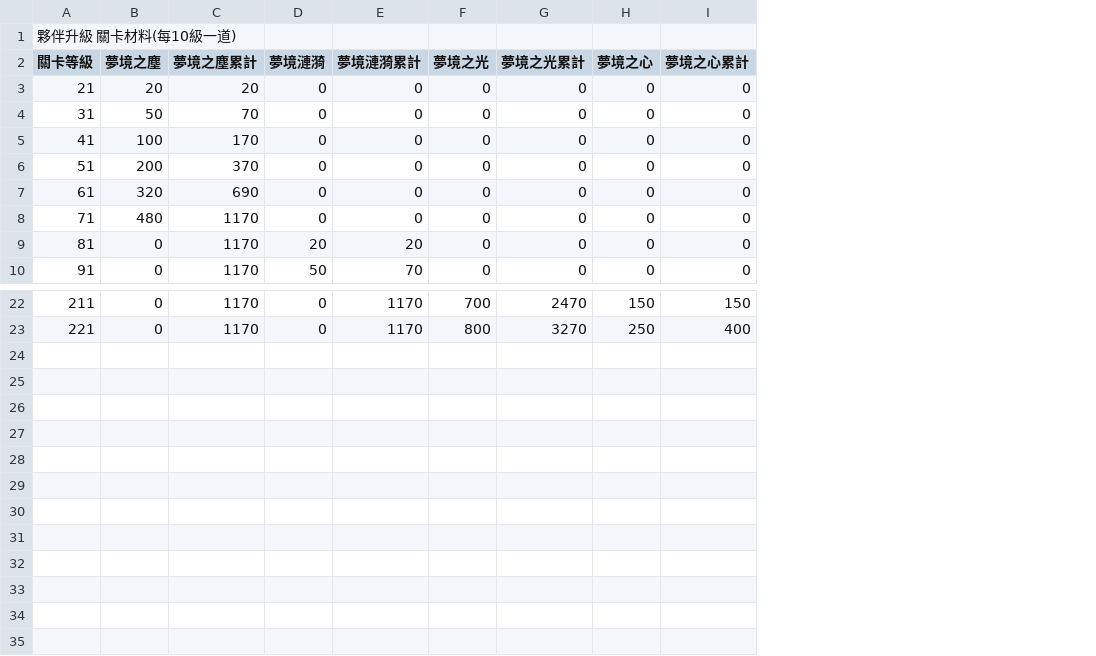
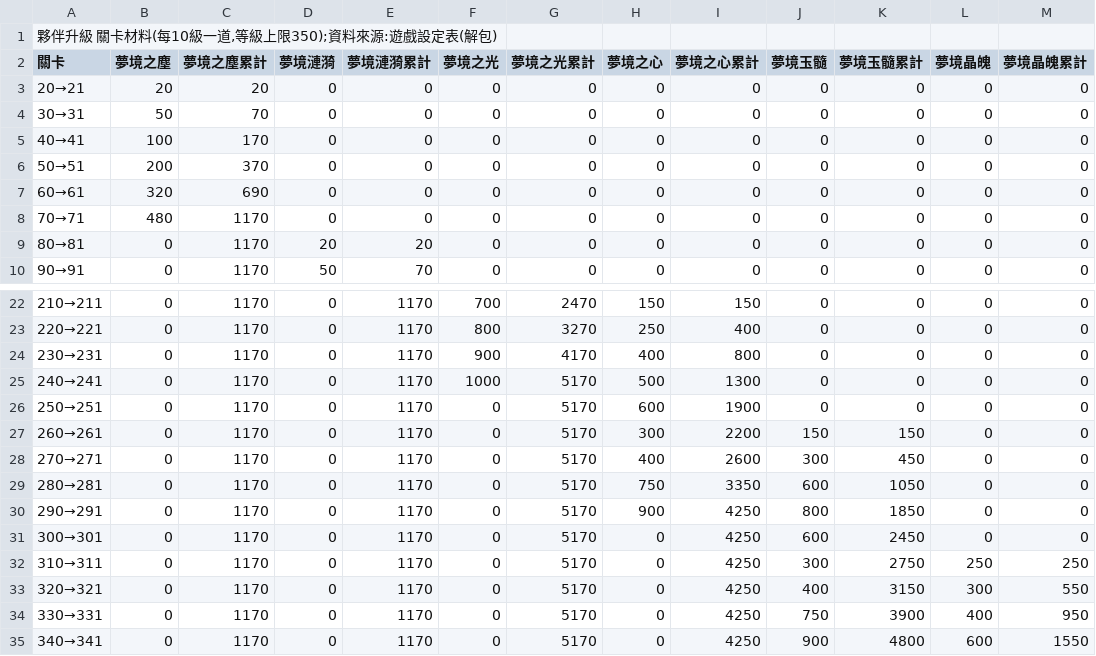
Before and after one commit to math-idiot/xm, a CSV file: 整理/99_養成參考/升級.csv, drawn as a sheet; only a part is shown, gaps mark what is left out; removed rows and columns are numbered as before the commit, all else as after; the diff names each change by its address in the sheet, - before the commit and + after, or states it on an @@ line.

```diff
--- a/整理/99_養成參考/升級.csv
+++ b/整理/99_養成參考/升級.csv
-column A (關卡等級), row 1: 夥伴升級 關卡材料(每10級一道); rows 3-10: 21 | 31 | 41 | 51 | 61 | 71 | 81 | 91; rows 22-23: 211 | 221
+column A (關卡), row 1: 夥伴升級 關卡材料(每10級一道,等級上限350);資料來源:遊戲設定表(解包); rows 3-10: 20→21 | 30→31 | 40→41 | 50→51 | 60→61 | 70→71 | 80→81 | 90→91; rows 22-23: 210→211 | 220→221
+column J (夢境玉髓), rows 3-10: all 0; rows 22-23: 0 | 0
+column K (夢境玉髓累計), rows 3-10: all 0; rows 22-23: 0 | 0
+column L (夢境晶魄), rows 3-10: all 0; rows 22-23: 0 | 0
+column M (夢境晶魄累計), rows 3-10: all 0; rows 22-23: 0 | 0
+row 24: 230→231 | 0 | 1170 | 0 | 1170 | 900 | 4170 | 400 | 800 | 0 | 0 | 0 | 0
+row 25: 240→241 | 0 | 1170 | 0 | 1170 | 1000 | 5170 | 500 | 1300 | 0 | 0 | 0 | 0
+row 26: 250→251 | 0 | 1170 | 0 | 1170 | 0 | 5170 | 600 | 1900 | 0 | 0 | 0 | 0
+row 27: 260→261 | 0 | 1170 | 0 | 1170 | 0 | 5170 | 300 | 2200 | 150 | 150 | 0 | 0
+row 28: 270→271 | 0 | 1170 | 0 | 1170 | 0 | 5170 | 400 | 2600 | 300 | 450 | 0 | 0
+row 29: 280→281 | 0 | 1170 | 0 | 1170 | 0 | 5170 | 750 | 3350 | 600 | 1050 | 0 | 0
+row 30: 290→291 | 0 | 1170 | 0 | 1170 | 0 | 5170 | 900 | 4250 | 800 | 1850 | 0 | 0
+row 31: 300→301 | 0 | 1170 | 0 | 1170 | 0 | 5170 | 0 | 4250 | 600 | 2450 | 0 | 0
+row 32: 310→311 | 0 | 1170 | 0 | 1170 | 0 | 5170 | 0 | 4250 | 300 | 2750 | 250 | 250
+row 33: 320→321 | 0 | 1170 | 0 | 1170 | 0 | 5170 | 0 | 4250 | 400 | 3150 | 300 | 550
+row 34: 330→331 | 0 | 1170 | 0 | 1170 | 0 | 5170 | 0 | 4250 | 750 | 3900 | 400 | 950
+row 35: 340→341 | 0 | 1170 | 0 | 1170 | 0 | 5170 | 0 | 4250 | 900 | 4800 | 600 | 1550
```
Also changed, not shown: 整理/99_養成參考/心途.csv, 整理/99_養成參考/突破.csv, 12 other files.
